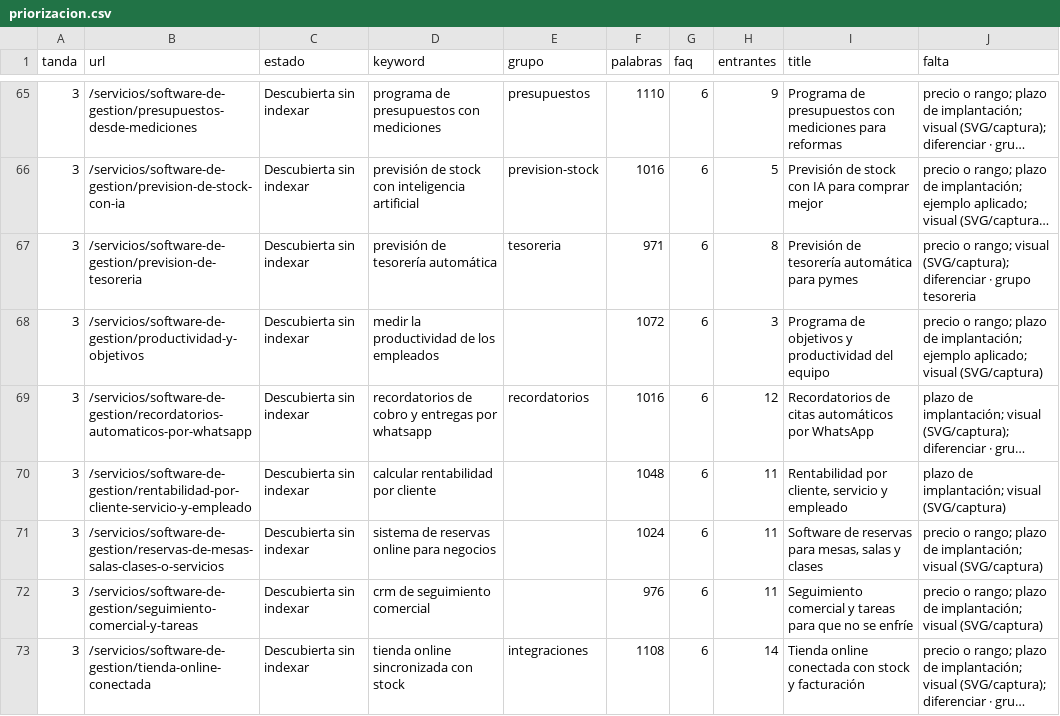
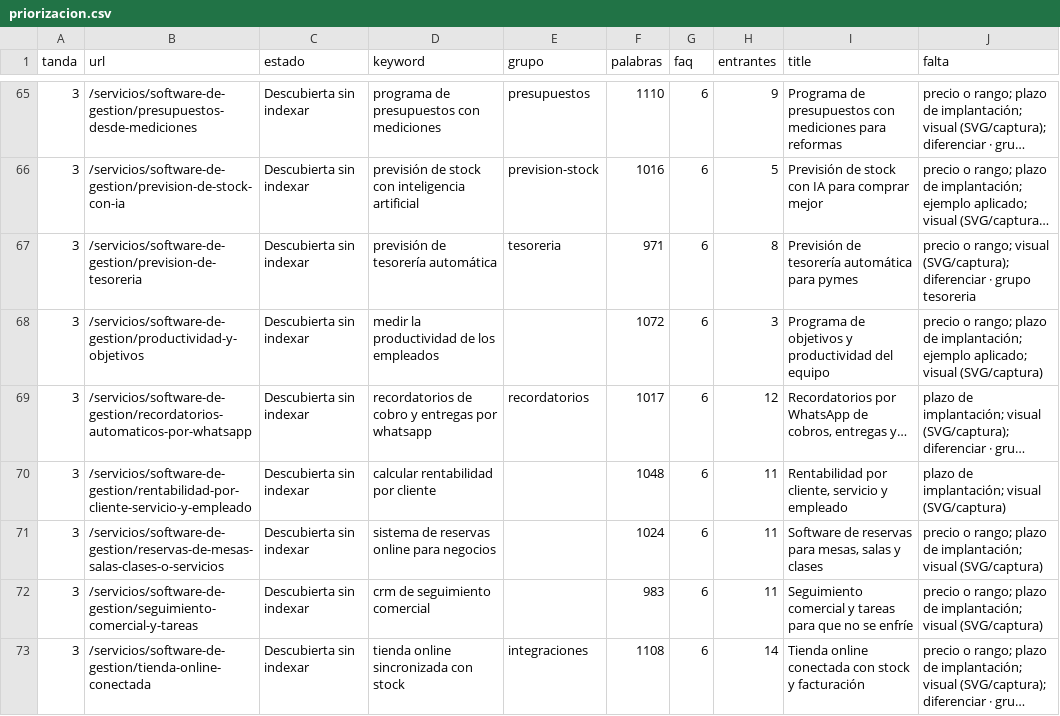
Before and after one commit to ES-prende/studioemprende, a CSV file: seo/priorizacion.csv, drawn as a sheet; only a part is shown, gaps mark what is left out; long unchanged cells end in …; the diff covers the shown part only; the diff names each change by its address in the sheet, - before the commit and + after, or states it on an @@ line.

```diff
--- a/seo/priorizacion.csv
+++ b/seo/priorizacion.csv
-F69 (palabras): 1016
+F69 (palabras): 1017
-I69 (title): Recordatorios de citas automáticos por WhatsApp
+I69 (title): Recordatorios por WhatsApp de cobros, entregas y…
-F72 (palabras): 976
+F72 (palabras): 983
```
Also changed, not shown: 51 edited cells elsewhere in this file, 29 other files.
